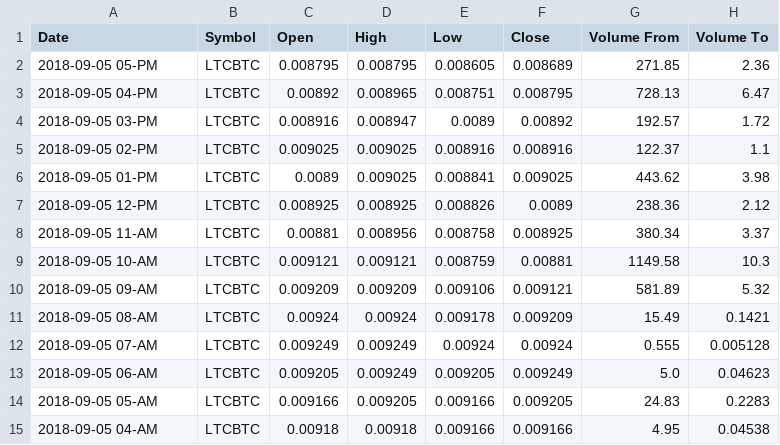
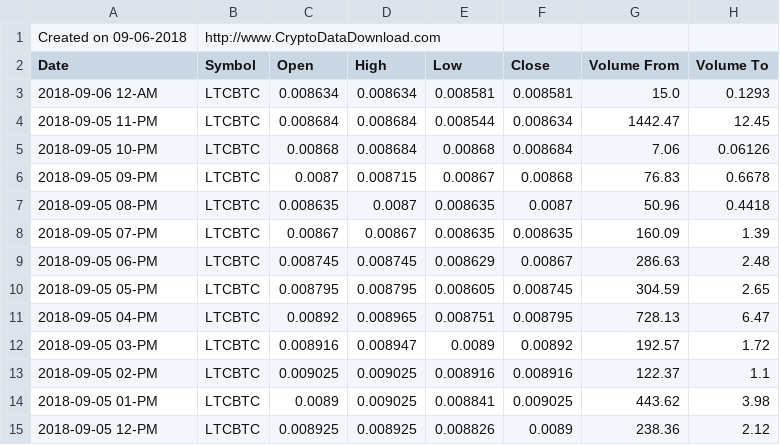
Before and after one commit to flashbook/flashbot, a CSV file: src/main/resources/data/Bitstamp_LTCBTC_1h.csv, drawn as a sheet; only a part is shown; the shorter side is filled out with more unchanged rows.

Commit message:
Kalman filter, time series work, hourly data, adding limit order support

```diff
--- a/src/main/resources/data/Bitstamp_LTCBTC_1h.csv
+++ b/src/main/resources/data/Bitstamp_LTCBTC_1h.csv
@@ -1,3 +1,11 @@
+Created on 09-06-2018,http://www.CryptoDataDownload.com
 Date,Symbol,Open,High,Low,Close,Volume From,Volume To
-2018-09-05 05-PM,LTCBTC,0.008795,0.008795,0.008605,0.008689,271.85,2.36
+2018-09-06 12-AM,LTCBTC,0.008634,0.008634,0.008581,0.008581,15.0,0.1293
+2018-09-05 11-PM,LTCBTC,0.008684,0.008684,0.008544,0.008634,1442.47,12.45
+2018-09-05 10-PM,LTCBTC,0.00868,0.008684,0.00868,0.008684,7.06,0.06126
+2018-09-05 09-PM,LTCBTC,0.0087,0.008715,0.00867,0.00868,76.83,0.6678
+2018-09-05 08-PM,LTCBTC,0.008635,0.0087,0.008635,0.0087,50.96,0.4418
+2018-09-05 07-PM,LTCBTC,0.00867,0.00867,0.008635,0.008635,160.09,1.39
+2018-09-05 06-PM,LTCBTC,0.008745,0.008745,0.008629,0.00867,286.63,2.48
+2018-09-05 05-PM,LTCBTC,0.008795,0.008795,0.008605,0.008745,304.59,2.65
 2018-09-05 04-PM,LTCBTC,0.00892,0.008965,0.008751,0.008795,728.13,6.47
```
Also changed, not shown: src/main/resources/data/Bitstamp_BTCUSD_1h.csv, src/main/resources/data/Bitstamp_ETHUSD_1h.csv, 28 other files.
